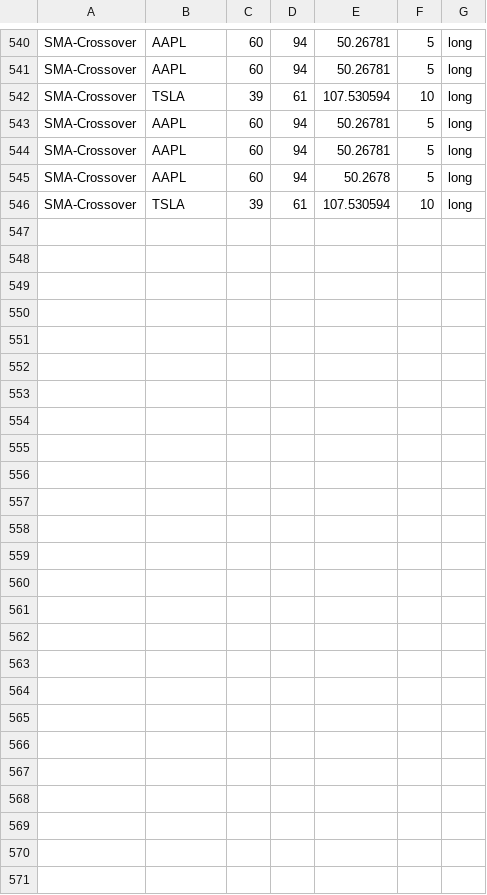
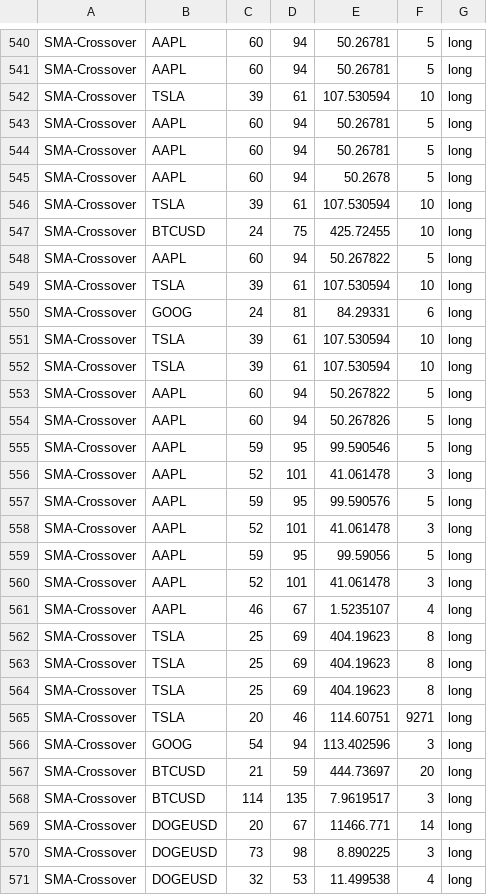
Before and after one commit to webclinic017/Stock-Analyser-Trader, a CSV file: IA/Proof Of Concept/data/simulation-result.csv, drawn as a sheet; only a part is shown, gaps mark what is left out; the diff names each change by its address in the sheet, - before the commit and + after, or states it on an @@ line.

Commit message:
Made Intraday simulation seamless via GUI

```diff
--- a/IA/Proof Of Concept/data/simulation-result.csv
+++ b/IA/Proof Of Concept/data/simulation-result.csv
+row 547: SMA-Crossover | BTCUSD | 24 | 75 | 425.72455 | 10 | long
+row 548: SMA-Crossover | AAPL | 60 | 94 | 50.267822 | 5 | long
+row 549: SMA-Crossover | TSLA | 39 | 61 | 107.530594 | 10 | long
+row 550: SMA-Crossover | GOOG | 24 | 81 | 84.29331 | 6 | long
+row 551: SMA-Crossover | TSLA | 39 | 61 | 107.530594 | 10 | long
+row 552: SMA-Crossover | TSLA | 39 | 61 | 107.530594 | 10 | long
+row 553: SMA-Crossover | AAPL | 60 | 94 | 50.267822 | 5 | long
+row 554: SMA-Crossover | AAPL | 60 | 94 | 50.267826 | 5 | long
+row 555: SMA-Crossover | AAPL | 59 | 95 | 99.590546 | 5 | long
+row 556: SMA-Crossover | AAPL | 52 | 101 | 41.061478 | 3 | long
+row 557: SMA-Crossover | AAPL | 59 | 95 | 99.590576 | 5 | long
+row 558: SMA-Crossover | AAPL | 52 | 101 | 41.061478 | 3 | long
+row 559: SMA-Crossover | AAPL | 59 | 95 | 99.59056 | 5 | long
+row 560: SMA-Crossover | AAPL | 52 | 101 | 41.061478 | 3 | long
+row 561: SMA-Crossover | AAPL | 46 | 67 | 1.5235107 | 4 | long
+row 562: SMA-Crossover | TSLA | 25 | 69 | 404.19623 | 8 | long
+row 563: SMA-Crossover | TSLA | 25 | 69 | 404.19623 | 8 | long
+row 564: SMA-Crossover | TSLA | 25 | 69 | 404.19623 | 8 | long
+row 565: SMA-Crossover | TSLA | 20 | 46 | 114.60751 | 9271 | long
+row 566: SMA-Crossover | GOOG | 54 | 94 | 113.402596 | 3 | long
+row 567: SMA-Crossover | BTCUSD | 21 | 59 | 444.73697 | 20 | long
+row 568: SMA-Crossover | BTCUSD | 114 | 135 | 7.9619517 | 3 | long
+row 569: SMA-Crossover | DOGEUSD | 20 | 67 | 11466.771 | 14 | long
+row 570: SMA-Crossover | DOGEUSD | 73 | 98 | 8.890225 | 3 | long
+row 571: SMA-Crossover | DOGEUSD | 32 | 53 | 11.499538 | 4 | long
```
Also changed, not shown: 8 other files.
